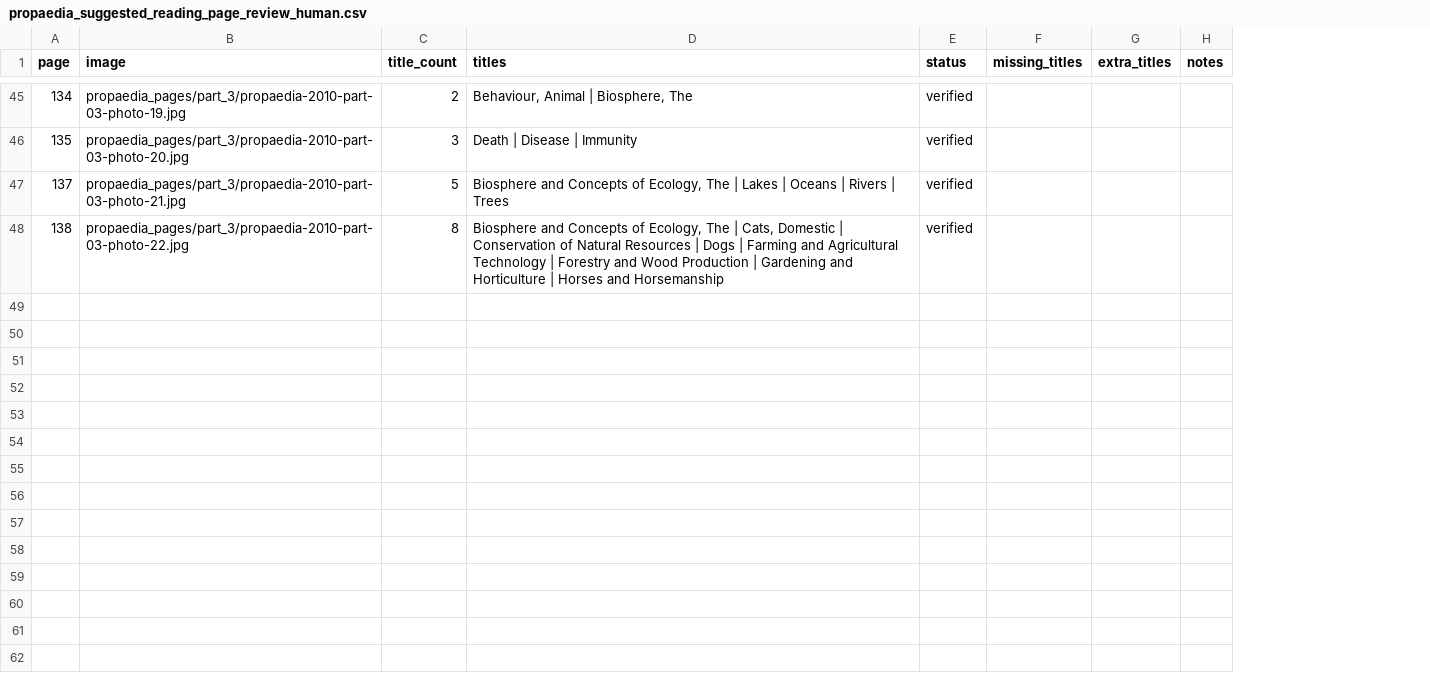
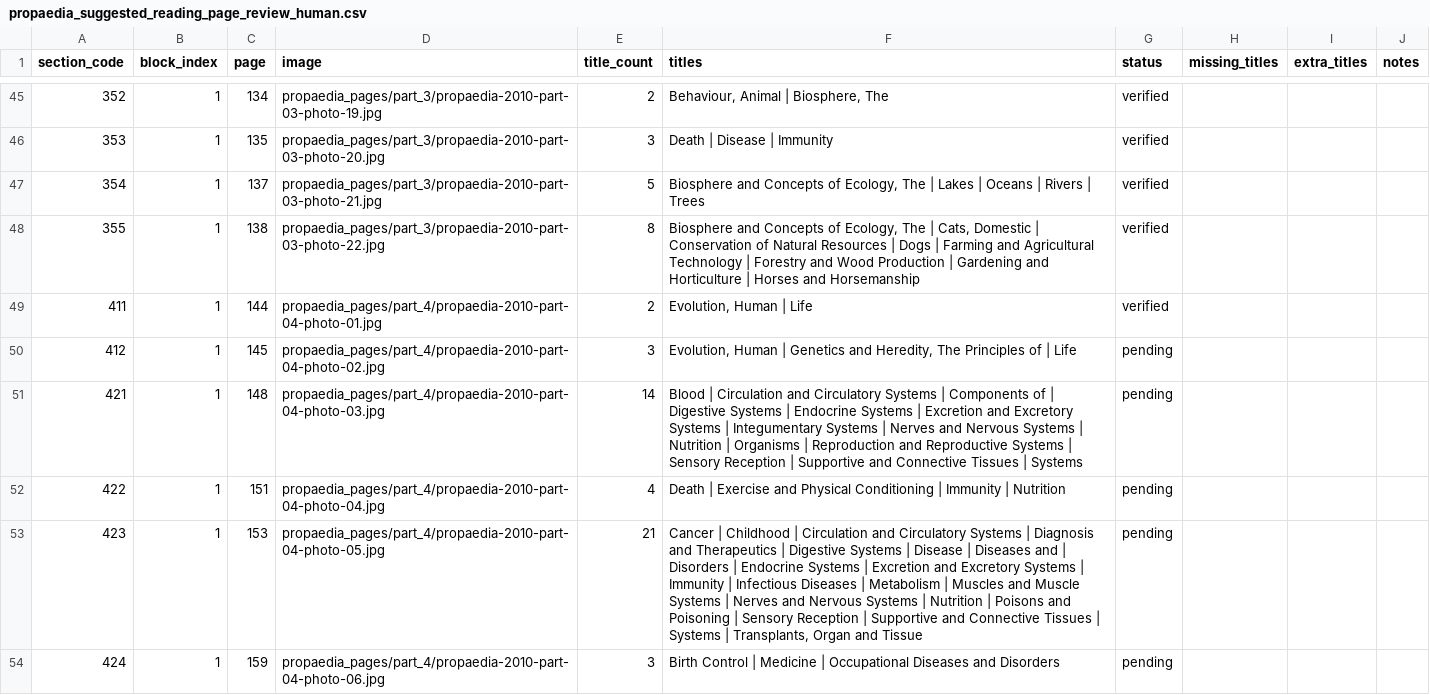
Before and after one commit to robotdognz/OxfordPropaedia, a CSV file: data/macropaedia_2010/project/propaedia_suggested_reading_page_review_human.csv, drawn as a sheet; only a part is shown, gaps mark what is left out; the diff covers the shown part only; the diff names each change by its address in the sheet, - before the commit and + after, or states it on an @@ line.

```diff
--- a/data/macropaedia_2010/project/propaedia_suggested_reading_page_review_human.csv
+++ b/data/macropaedia_2010/project/propaedia_suggested_reading_page_review_human.csv
+column A (section_code), rows 45-48: 352 | 353 | 354 | 355
+column B (block_index), rows 45-48: all 1
+row 49: 411 | 1 | 144 | propaedia_pages/part_4/propaedia-2010-part-04-photo-01.jpg | 2 | Evolution, Human | Life | verified
+row 50: 412 | 1 | 145 | propaedia_pages/part_4/propaedia-2010-part-04-photo-02.jpg | 3 | Evolution, Human | Genetics and Heredity, The Principles of | Life | pending
+row 51: 421 | 1 | 148 | propaedia_pages/part_4/propaedia-2010-part-04-photo-03.jpg | 14 | Blood | Circulation and Circulatory Systems | Components of | Digestive Systems | Endocrine Systems | Excretion and Excretory Systems | Integumentary Systems | Nerves and Nervous Systems | Nutrition | Organisms | Reproduction and Reproductive Systems | Sensory Reception | Supportive and Connective Tissues | Systems | pending
+row 52: 422 | 1 | 151 | propaedia_pages/part_4/propaedia-2010-part-04-photo-04.jpg | 4 | Death | Exercise and Physical Conditioning | Immunity | Nutrition | pending
+row 53: 423 | 1 | 153 | propaedia_pages/part_4/propaedia-2010-part-04-photo-05.jpg | 21 | Cancer | Childhood | Circulation and Circulatory Systems | Diagnosis and Therapeutics | Digestive Systems | Disease | Diseases and | Disorders | Endocrine Systems | Excretion and Excretory Systems | Immunity | Infectious Diseases | Metabolism | Muscles and Muscle Systems | Nerves and Nervous Systems | Nutrition | Poisons and Poisoning | Sensory Reception | Supportive and Connective Tissues | Systems | Transplants, Organ and Tissue | pending
+row 54: 424 | 1 | 159 | propaedia_pages/part_4/propaedia-2010-part-04-photo-06.jpg | 3 | Birth Control | Medicine | Occupational Diseases and Disorders | pending
```
Also changed, not shown: 6 added rows elsewhere in this file, data/macropaedia_2010/project/article_identity_worklist.csv, data/macropaedia_2010/project/propaedia_page_capture_index.csv, 40 other files.
